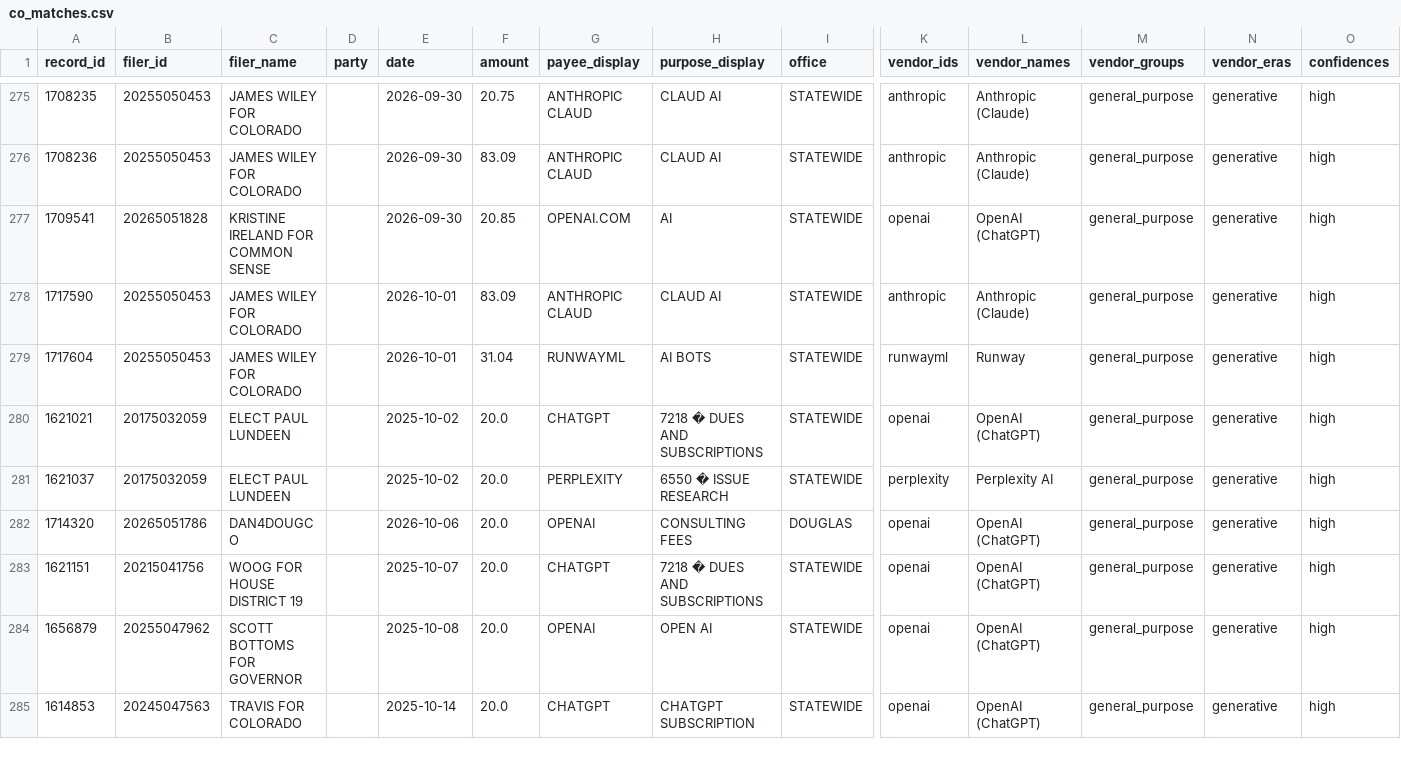
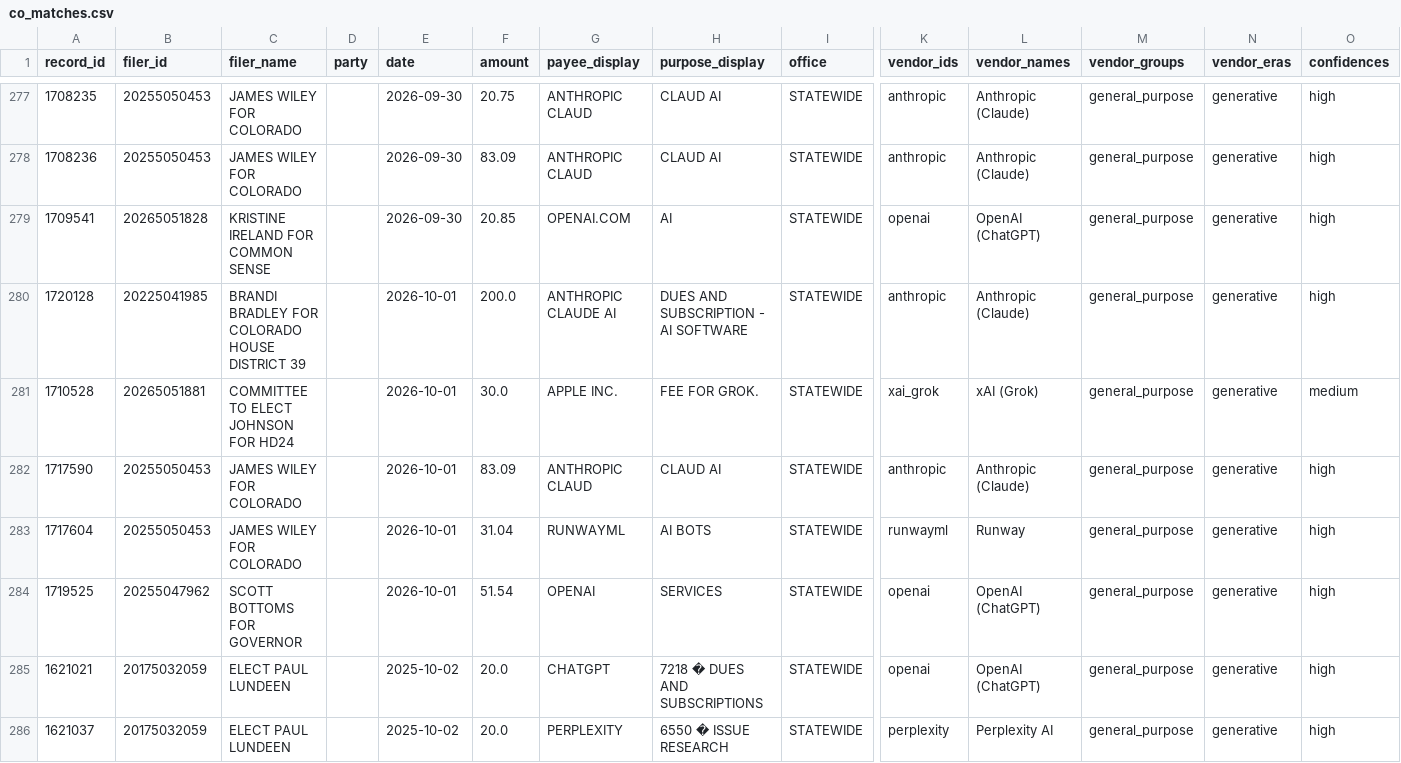
Before and after one commit to nesanders/federal-campaign-disclosure-ai, a CSV file: data/processed/co_matches.csv, drawn as a sheet; only a part is shown, gaps mark what is left out; the shorter side is filled out with more unchanged rows; rows hold the shown columns only; the diff covers the shown part only; the diff names each change by its address in the sheet, - before the commit and + after, or states it on an @@ line.

```diff
--- a/data/processed/co_matches.csv
+++ b/data/processed/co_matches.csv
+row 280: 1720128 | 20225041985 | BRANDI BRADLEY FOR COLORADO HOUSE DISTRICT 39 |  | 2026-10-01 | 200.0 | ANTHROPIC CLAUDE AI | DUES AND SUBSCRIPTION - AI SOFTWARE | STATEWIDE | anthropic | Anthropic (Claude) | general_purpose | generative | high
+row 281: 1710528 | 20265051881 | COMMITTEE TO ELECT JOHNSON FOR HD24 |  | 2026-10-01 | 30.0 | APPLE INC. | FEE FOR GROK. | STATEWIDE | xai_grok | xAI (Grok) | general_purpose | generative | medium
+row 284: 1719525 | 20255047962 | SCOTT BOTTOMS FOR GOVERNOR |  | 2026-10-01 | 51.54 | OPENAI | SERVICES | STATEWIDE | openai | OpenAI (ChatGPT) | general_purpose | generative | high
```
Also changed, not shown: 6 added rows elsewhere in this file, data/processed/ca_filer_year_totals.csv, data/processed/co_filer_year_totals.csv, 22 other files.
